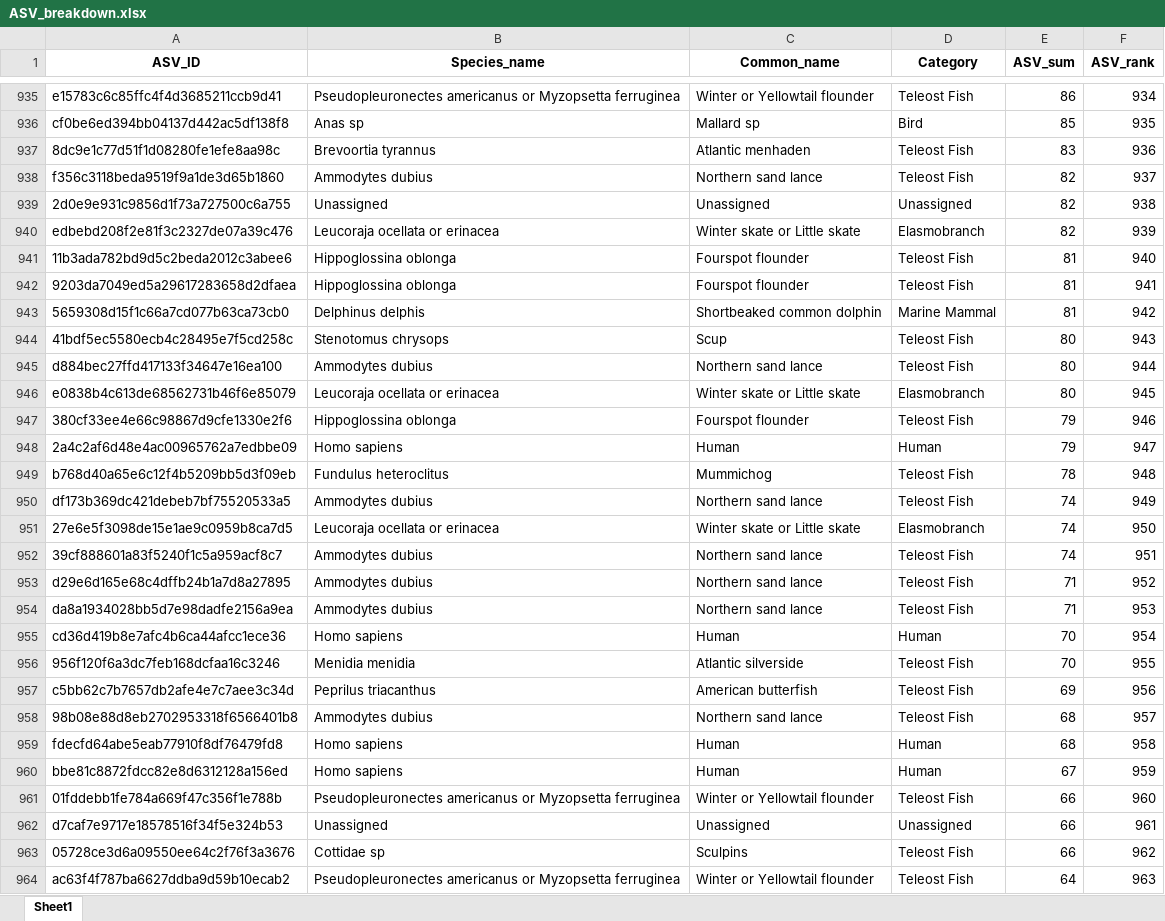
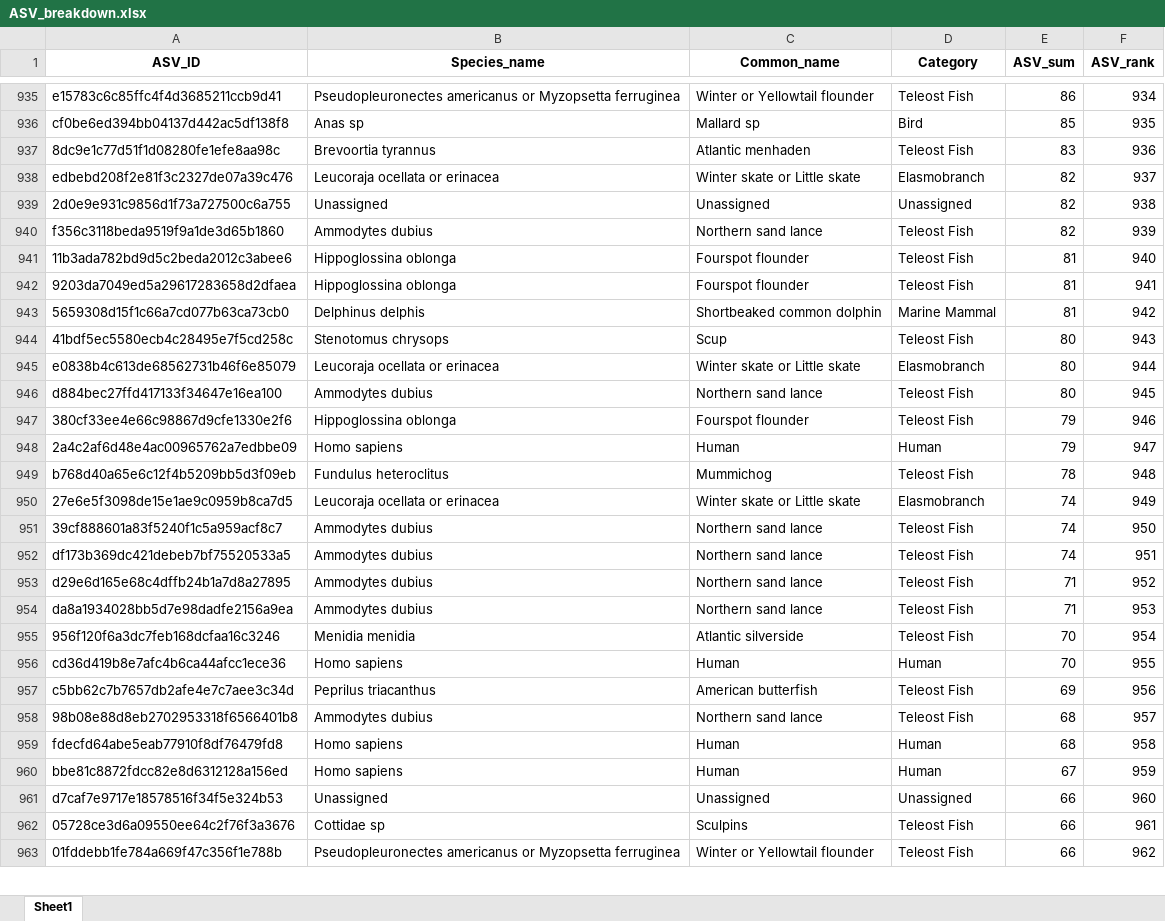
Before and after one commit to GMGI-Fisheries/resources, an Excel workbook: docs/eDNA 12S metab/example_output/ASV_breakdown.xlsx, sheet Sheet1, drawn as a sheet; only a part is shown, gaps mark what is left out; values as stored, in another font and other column widths than the file's, no borders; removed rows and columns are numbered as before the commit, all else as after; the diff covers the shown part only; the diff names each change by its address in the sheet, - before the commit and + after, or states it on an @@ line.

```diff
--- a/docs/eDNA 12S metab/example_output/ASV_breakdown.xlsx (sheet Sheet1)
+++ b/docs/eDNA 12S metab/example_output/ASV_breakdown.xlsx (sheet Sheet1)
-row 938: f356c3118beda9519f9a1de3d65b1860 | Ammodytes dubius | Northern sand lance | Teleost Fish | 82 | 937
+row 938: edbebd208f2e81f3c2327de07a39c476 | Leucoraja ocellata or erinacea | Winter skate or Little skate | Elasmobranch | 82 | 937
-row 940: edbebd208f2e81f3c2327de07a39c476 | Leucoraja ocellata or erinacea | Winter skate or Little skate | Elasmobranch | 82 | 939
+row 940: f356c3118beda9519f9a1de3d65b1860 | Ammodytes dubius | Northern sand lance | Teleost Fish | 82 | 939
-row 945: d884bec27ffd417133f34647e16ea100 | Ammodytes dubius | Northern sand lance | Teleost Fish | 80 | 944
-F945 (ASV_rank): 945
+F945 (ASV_rank): 944
+row 946: d884bec27ffd417133f34647e16ea100 | Ammodytes dubius | Northern sand lance | Teleost Fish | 80 | 945
-row 950: df173b369dc421debeb7bf75520533a5 | Ammodytes dubius | Northern sand lance | Teleost Fish | 74 | 949
-F950 (ASV_rank): 950
+F950 (ASV_rank): 949
-F951 (ASV_rank): 951
+F951 (ASV_rank): 950
+row 952: df173b369dc421debeb7bf75520533a5 | Ammodytes dubius | Northern sand lance | Teleost Fish | 74 | 951
-row 955: cd36d419b8e7afc4b6ca44afcc1ece36 | Homo sapiens | Human | Human | 70 | 954
-F955 (ASV_rank): 955
+F955 (ASV_rank): 954
+row 956: cd36d419b8e7afc4b6ca44afcc1ece36 | Homo sapiens | Human | Human | 70 | 955
-row 961: 01fddebb1fe784a669f47c356f1e788b | Pseudopleuronectes americanus or Myzopsetta ferruginea | Winter or Yellowtail flounder | Teleost Fish | 66 | 960
-F961 (ASV_rank): 961
+F961 (ASV_rank): 960
-F962 (ASV_rank): 962
+F962 (ASV_rank): 961
-A963 (ASV_ID): ac63f4f787ba6627ddba9d59b10ecab2
+A963 (ASV_ID): 01fddebb1fe784a669f47c356f1e788b
-E963 (ASV_sum): 64
+E963 (ASV_sum): 66
-F963 (ASV_rank): 963
+F963 (ASV_rank): 962
```
Also changed, not shown: 99 added rows, 98 removed rows and 121 edited cells elsewhere in this sheet, docs/eDNA 12S metab/example_output/ASV_reads_filtered_out.xlsx, docs/eDNA 12S metab/example_output/Results_1_rawreads_matrix.xlsx, 48 other files.
